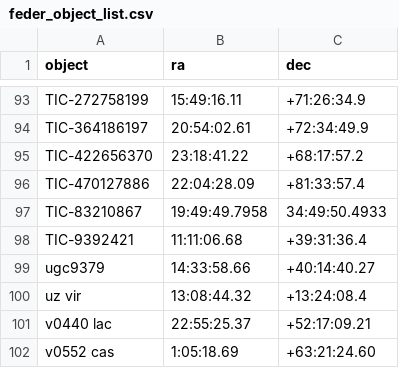
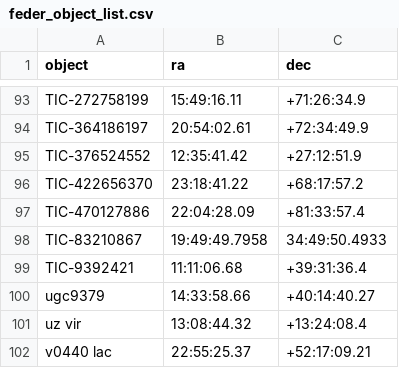
Before and after one commit to mwcraig/feder-object-list-OLD, a CSV file: feder_object_list.csv, drawn as a sheet; only a part is shown, gaps mark what is left out; the shorter side is filled out with more unchanged rows.

Commit message:
Add TIC object

```diff
--- a/feder_object_list.csv
+++ b/feder_object_list.csv
@@ -94,2 +94,3 @@ TIC-272758199,15:49:16.11,+71:26:34.9
 TIC-364186197,20:54:02.61,+72:34:49.9
+TIC-376524552,12:35:41.42,+27:12:51.9
 TIC-422656370,23:18:41.22,+68:17:57.2
```
